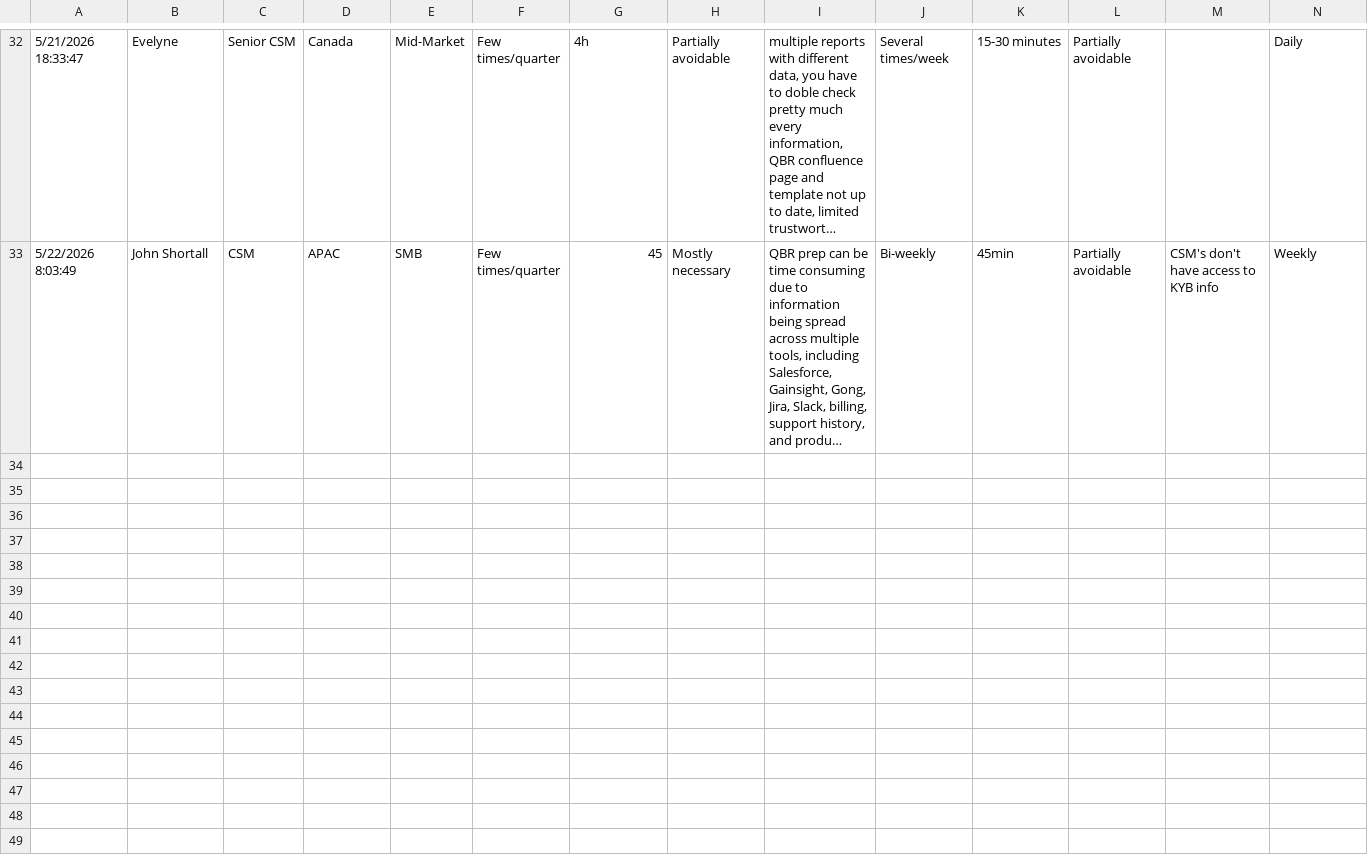
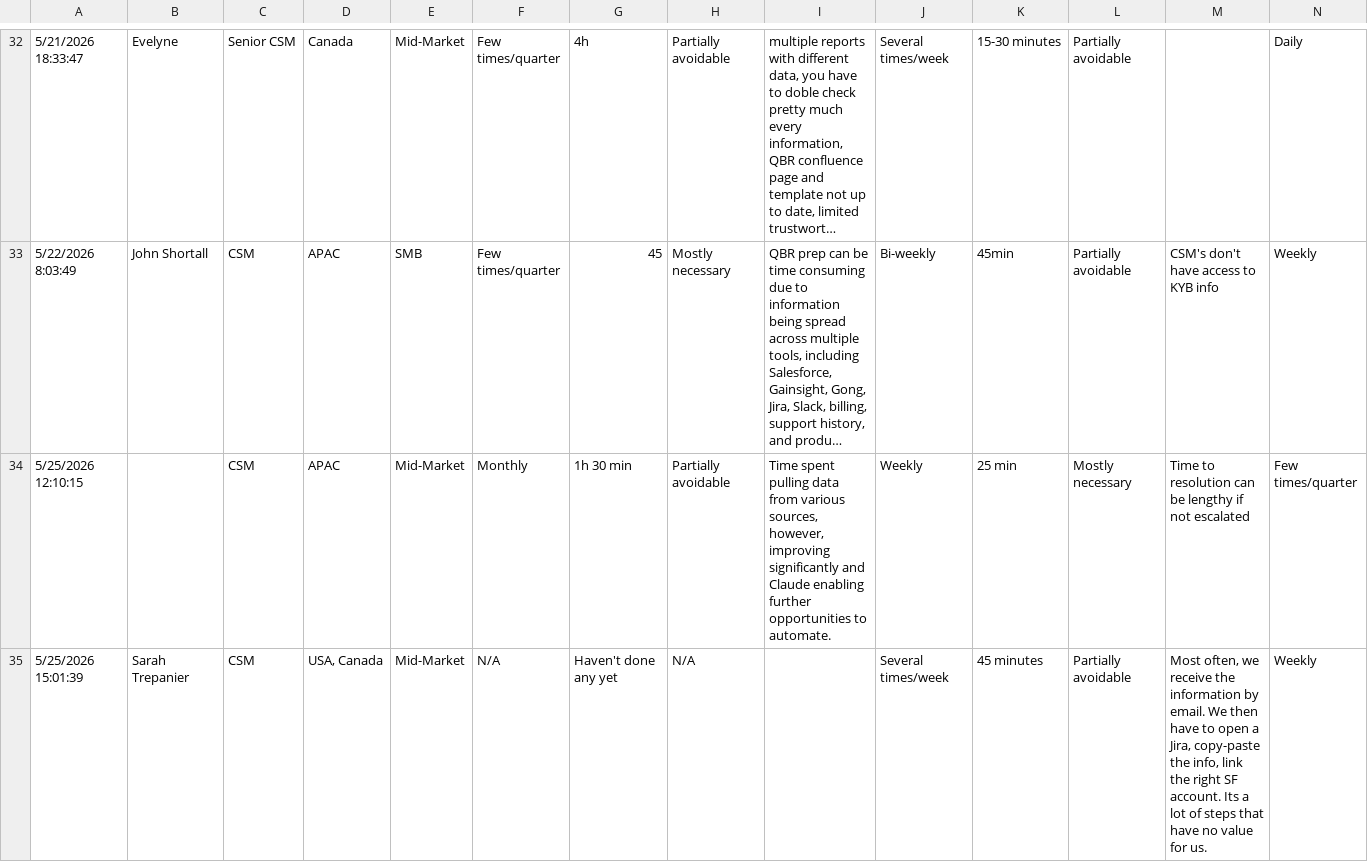
Before and after one commit to alvarogiron16/Lovable-Projects, a CSV file: CS Admin Burden Survey - Responses - Form Responses.csv, drawn as a sheet; only a part is shown, gaps mark what is left out; long unchanged cells end in …; rows hold the shown columns only; the diff covers the shown part only; the diff names each change by its address in the sheet, - before the commit and + after, or states it on an @@ line.

Commit message:
Add files via upload

```diff
--- a/CS Admin Burden Survey - Responses - Form Responses.csv
+++ b/CS Admin Burden Survey - Responses - Form Responses.csv
+row 34: 5/25/2026 12:10:15 |  | CSM | APAC | Mid-Market | Monthly | 1h 30 min | Partially avoidable | Time spent pulling data from various sources, however, improving significantly and Claude enabling further opportunities to automate. | Weekly | 25 min | Mostly necessary | Time to resolution can be lengthy if not escalated | Few times/quarter
+row 35: 5/25/2026 15:01:39 | Sarah Trepanier | CSM | USA, Canada | Mid-Market | N/A | Haven't done any yet | N/A |  | Several times/week | 45 minutes | Partially avoidable | Most often, we receive the information by email. We then have to open a Jira, copy-paste the info, link the right SF account. Its a lot of steps that have no value for us. | Weekly
```
Also changed, not shown: 1 added row elsewhere in this file.
